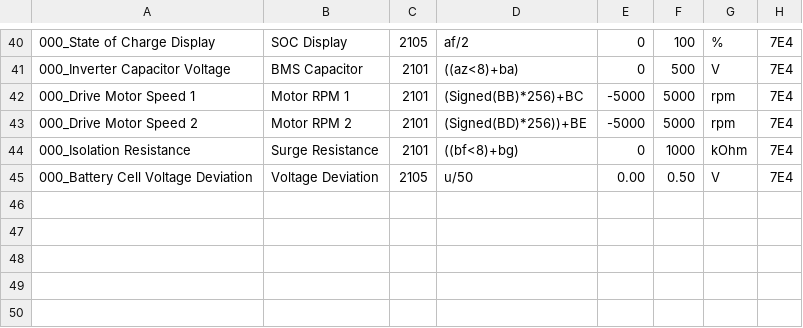
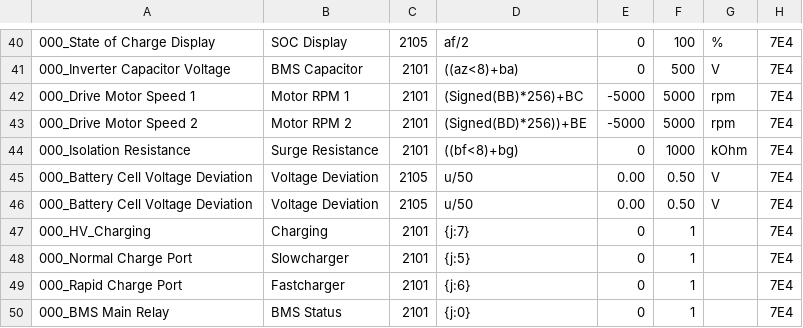
Before and after one commit to JejuSoul/OBD-PIDs-for-HKMC-EVs, a CSV file: Ioniq EV/extendedpids/Hyundai_Ioniq_EV_BMS_data.csv, drawn as a sheet; only a part is shown, gaps mark what is left out; the diff names each change by its address in the sheet, - before the commit and + after, or states it on an @@ line.

Commit message:
Added 4 bitfield PID codes to Ioniq BMS

```diff
--- a/Ioniq EV/extendedpids/Hyundai_Ioniq_EV_BMS_data.csv
+++ b/Ioniq EV/extendedpids/Hyundai_Ioniq_EV_BMS_data.csv
+row 46: 000_Battery Cell Voltage Deviation | Voltage Deviation | 2105 | u/50 | 0.00 | 0.50 | V | 7E4
+row 47: 000_HV_Charging | Charging | 2101 | {j:7} | 0 | 1 |  | 7E4
+row 48: 000_Normal Charge Port | Slowcharger | 2101 | {j:5} | 0 | 1 |  | 7E4
+row 49: 000_Rapid Charge Port | Fastcharger | 2101 | {j:6} | 0 | 1 |  | 7E4
+row 50: 000_BMS Main Relay | BMS Status | 2101 | {j:0} | 0 | 1 |  | 7E4
```
Also changed, not shown: 1 other file.
